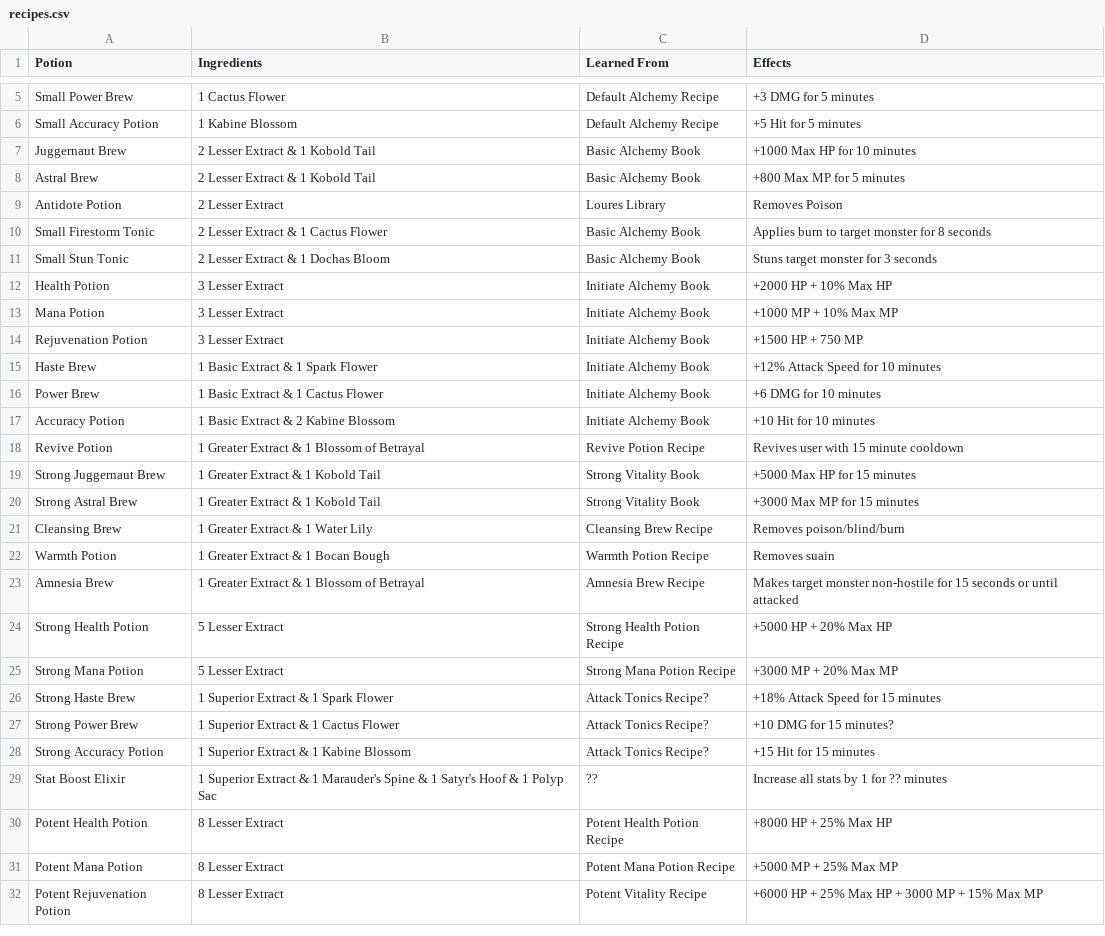
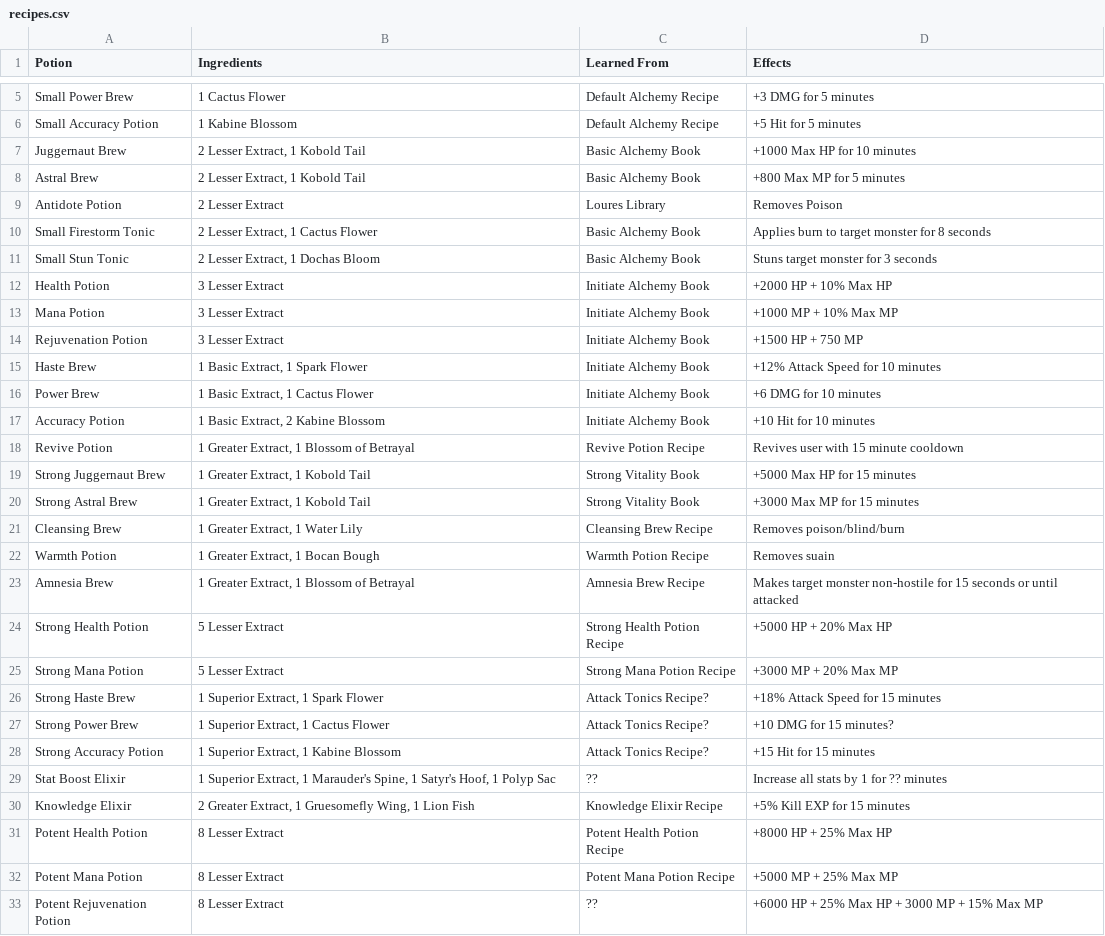
Before and after one commit to unora-project/unora-project.github.io, a CSV file: docs/professions/csv/alchemy/recipes.csv, drawn as a sheet; only a part is shown, gaps mark what is left out; the diff covers the shown part only.

Commit message:
Add some missing professions recipes And change ampersands to commas

```diff
--- a/docs/professions/csv/alchemy/recipes.csv
+++ b/docs/professions/csv/alchemy/recipes.csv
@@ -6,7 +6,7 @@ Small Power Brew,1 Cactus Flower,Default Alchemy Recipe,+3 DMG for 5 minutes
 Small Accuracy Potion,1 Kabine Blossom,Default Alchemy Recipe,+5 Hit for 5 minutes
-Juggernaut Brew,2 Lesser Extract & 1 Kobold Tail,Basic Alchemy Book,+1000 Max HP for 10 minutes
-Astral Brew,2 Lesser Extract & 1 Kobold Tail,Basic Alchemy Book,+800 Max MP for 5 minutes
+Juggernaut Brew,"2 Lesser Extract, 1 Kobold Tail",Basic Alchemy Book,+1000 Max HP for 10 minutes
+Astral Brew,"2 Lesser Extract, 1 Kobold Tail",Basic Alchemy Book,+800 Max MP for 5 minutes
 Antidote Potion,2 Lesser Extract,Loures Library,Removes Poison
-Small Firestorm Tonic,2 Lesser Extract & 1 Cactus Flower,Basic Alchemy Book,Applies burn to target monster for 8 seconds
-Small Stun Tonic,2 Lesser Extract & 1 Dochas Bloom,Basic Alchemy Book,Stuns target monster for 3 seconds
+Small Firestorm Tonic,"2 Lesser Extract, 1 Cactus Flower",Basic Alchemy Book,Applies burn to target monster for 8 seconds
+Small Stun Tonic,"2 Lesser Extract, 1 Dochas Bloom",Basic Alchemy Book,Stuns target monster for 3 seconds
 Health Potion,3 Lesser Extract,Initiate Alchemy Book,+2000 HP + 10% Max HP
@@ -14,19 +14,20 @@ Mana Potion,3 Lesser Extract,Initiate Alchemy Book,+1000 MP + 10% Max MP
 Rejuvenation Potion,3 Lesser Extract,Initiate Alchemy Book,+1500 HP + 750 MP
-Haste Brew,1 Basic Extract & 1 Spark Flower,Initiate Alchemy Book,+12% Attack Speed for 10 minutes
-Power Brew,1 Basic Extract & 1 Cactus Flower,Initiate Alchemy Book,+6 DMG for 10 minutes
-Accuracy Potion,1 Basic Extract & 2 Kabine Blossom,Initiate Alchemy Book,+10 Hit for 10 minutes
-Revive Potion,1 Greater Extract & 1 Blossom of Betrayal,Revive Potion Recipe,Revives user with 15 minute cooldown
-Strong Juggernaut Brew,1 Greater Extract & 1 Kobold Tail,Strong Vitality Book,+5000 Max HP for 15 minutes
-Strong Astral Brew,1 Greater Extract & 1 Kobold Tail,Strong Vitality Book,+3000 Max MP for 15 minutes
-Cleansing Brew,1 Greater Extract & 1 Water Lily,Cleansing Brew Recipe,Removes poison/blind/burn
-Warmth Potion,1 Greater Extract & 1 Bocan Bough,Warmth Potion Recipe,Removes suain
-Amnesia Brew,1 Greater Extract & 1 Blossom of Betrayal,Amnesia Brew Recipe,Makes target monster non-hostile for 15 seconds or until attacked
+Haste Brew,"1 Basic Extract, 1 Spark Flower",Initiate Alchemy Book,+12% Attack Speed for 10 minutes
+Power Brew,"1 Basic Extract, 1 Cactus Flower",Initiate Alchemy Book,+6 DMG for 10 minutes
+Accuracy Potion,"1 Basic Extract, 2 Kabine Blossom",Initiate Alchemy Book,+10 Hit for 10 minutes
+Revive Potion,"1 Greater Extract, 1 Blossom of Betrayal",Revive Potion Recipe,Revives user with 15 minute cooldown
+Strong Juggernaut Brew,"1 Greater Extract, 1 Kobold Tail",Strong Vitality Book,+5000 Max HP for 15 minutes
+Strong Astral Brew,"1 Greater Extract, 1 Kobold Tail",Strong Vitality Book,+3000 Max MP for 15 minutes
+Cleansing Brew,"1 Greater Extract, 1 Water Lily",Cleansing Brew Recipe,Removes poison/blind/burn
+Warmth Potion,"1 Greater Extract, 1 Bocan Bough",Warmth Potion Recipe,Removes suain
+Amnesia Brew,"1 Greater Extract, 1 Blossom of Betrayal",Amnesia Brew Recipe,Makes target monster non-hostile for 15 seconds or until attacked
 Strong Health Potion,5 Lesser Extract,Strong Health Potion Recipe,+5000 HP + 20% Max HP
 Strong Mana Potion,5 Lesser Extract,Strong Mana Potion Recipe,+3000 MP + 20% Max MP
-Strong Haste Brew,1 Superior Extract & 1 Spark Flower,Attack Tonics Recipe?,+18% Attack Speed for 15 minutes
-Strong Power Brew,1 Superior Extract & 1 Cactus Flower,Attack Tonics Recipe?,+10 DMG for 15 minutes?
-Strong Accuracy Potion,1 Superior Extract & 1 Kabine Blossom,Attack Tonics Recipe?,+15 Hit for 15 minutes
-Stat Boost Elixir,1 Superior Extract & 1 Marauder's Spine & 1 Satyr's Hoof & 1 Polyp Sac,??,Increase all stats by 1 for ?? minutes
+Strong Haste Brew,"1 Superior Extract, 1 Spark Flower",Attack Tonics Recipe?,+18% Attack Speed for 15 minutes
+Strong Power Brew,"1 Superior Extract, 1 Cactus Flower",Attack Tonics Recipe?,+10 DMG for 15 minutes?
+Strong Accuracy Potion,"1 Superior Extract, 1 Kabine Blossom",Attack Tonics Recipe?,+15 Hit for 15 minutes
+Stat Boost Elixir,"1 Superior Extract, 1 Marauder's Spine, 1 Satyr's Hoof, 1 Polyp Sac",??,Increase all stats by 1 for ?? minutes
+Knowledge Elixir ,"2 Greater Extract, 1 Gruesomefly Wing, 1 Lion Fish",Knowledge Elixir Recipe,+5% Kill EXP for 15 minutes
 Potent Health Potion,8 Lesser Extract,Potent Health Potion Recipe,+8000 HP + 25% Max HP
 Potent Mana Potion,8 Lesser Extract,Potent Mana Potion Recipe,+5000 MP + 25% Max MP
-Potent Rejuvenation Potion,8 Lesser Extract,Potent Vitality Recipe,+6000 HP + 25% Max HP + 3000 MP + 15% Max MP
+Potent Rejuvenation Potion,8 Lesser Extract,??,+6000 HP + 25% Max HP + 3000 MP + 15% Max MP
```
Also changed, not shown: 3 added rows and 3 edited cells elsewhere in this file, docs/professions/csv/jewelcrafting/recipes.csv, docs/professions/csv/weaponsmithing/weapons.csv.
